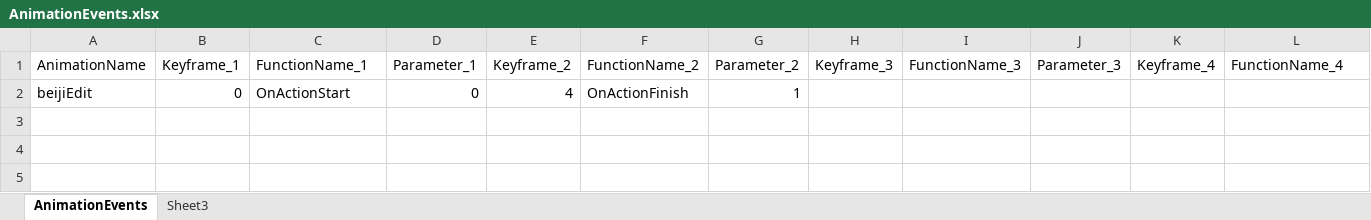
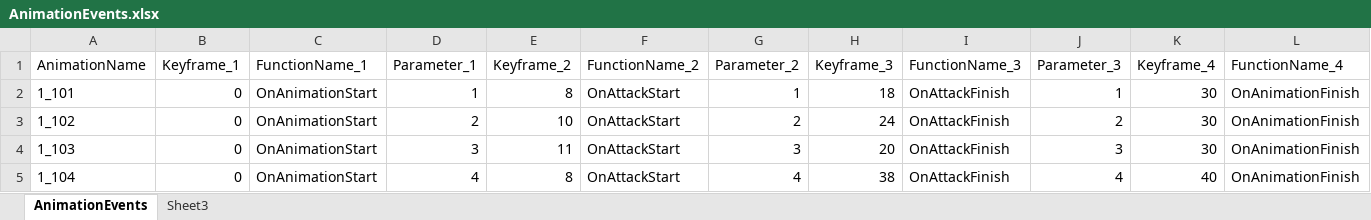
Before and after one commit to GavenZhou/ProjectDemo, an Excel workbook: Assets/_Tables/AnimationEvents.xlsx, sheet AnimationEvents, drawn as a sheet; only a part is shown; values as stored, in another font and other column widths than the file's, no borders; removed rows and columns are numbered as before the commit, all else as after; rows hold the shown columns only; the diff names each change by its address in the sheet, - before the commit and + after, or states it on an @@ line.

```diff
--- a/Assets/_Tables/AnimationEvents.xlsx (sheet AnimationEvents)
+++ b/Assets/_Tables/AnimationEvents.xlsx (sheet AnimationEvents)
-row 2: beijiEdit | 0 | OnActionStart | 0 | 4 | OnActionFinish | 1
+row 2: 1_101 | 0 | OnAnimationStart | 1 | 8 | OnAttackStart | 1 | 18 | OnAttackFinish | 1 | 30 | OnAnimationFinish
+row 3: 1_102 | 0 | OnAnimationStart | 2 | 10 | OnAttackStart | 2 | 24 | OnAttackFinish | 2 | 30 | OnAnimationFinish
+row 4: 1_103 | 0 | OnAnimationStart | 3 | 11 | OnAttackStart | 3 | 20 | OnAttackFinish | 3 | 30 | OnAnimationFinish
+row 5: 1_104 | 0 | OnAnimationStart | 4 | 8 | OnAttackStart | 4 | 38 | OnAttackFinish | 4 | 40 | OnAnimationFinish
```
Also changed, not shown: 13 other files.
